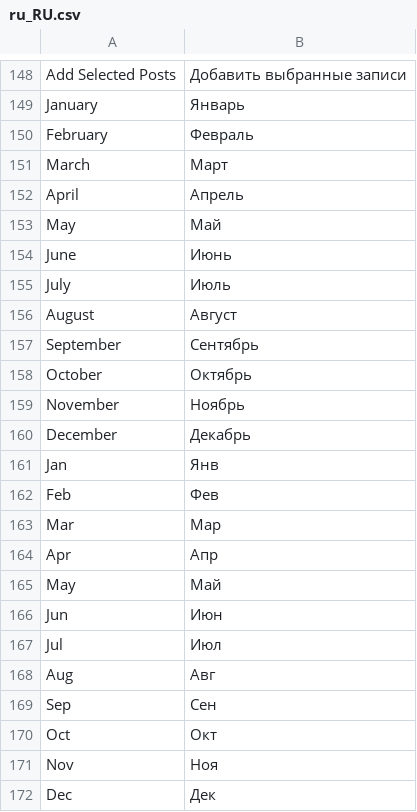
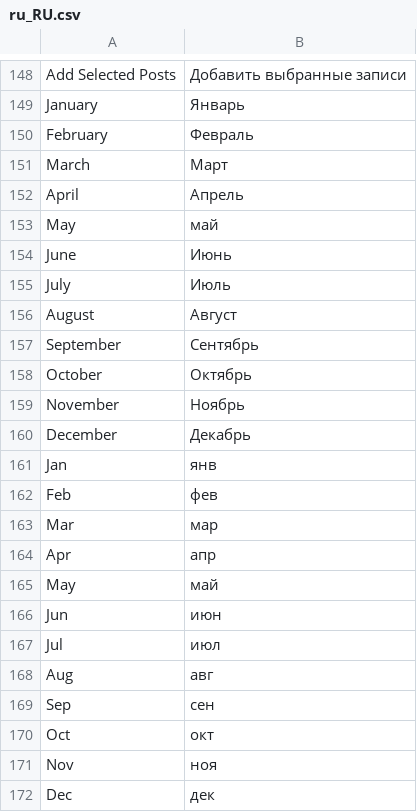
Before and after one commit to magefan/module-blog, a CSV file: i18n/ru_RU.csv, drawn as a sheet; only a part is shown, gaps mark what is left out; the diff names each change by its address in the sheet, - before the commit and + after, or states it on an @@ line.

Commit message:
Add files via upload

```diff
--- a/i18n/ru_RU.csv
+++ b/i18n/ru_RU.csv
-B153: Май
+B153: май
-B161: Янв
+B161: янв
-B162: Фев
+B162: фев
-B163: Мар
+B163: мар
-B164: Апр
+B164: апр
-B165: Май
+B165: май
-B166: Июн
+B166: июн
-B167: Июл
+B167: июл
-B168: Авг
+B168: авг
-B169: Сен
+B169: сен
-B170: Окт
+B170: окт
-B171: Ноя
+B171: ноя
-B172: Дек
+B172: дек
```
